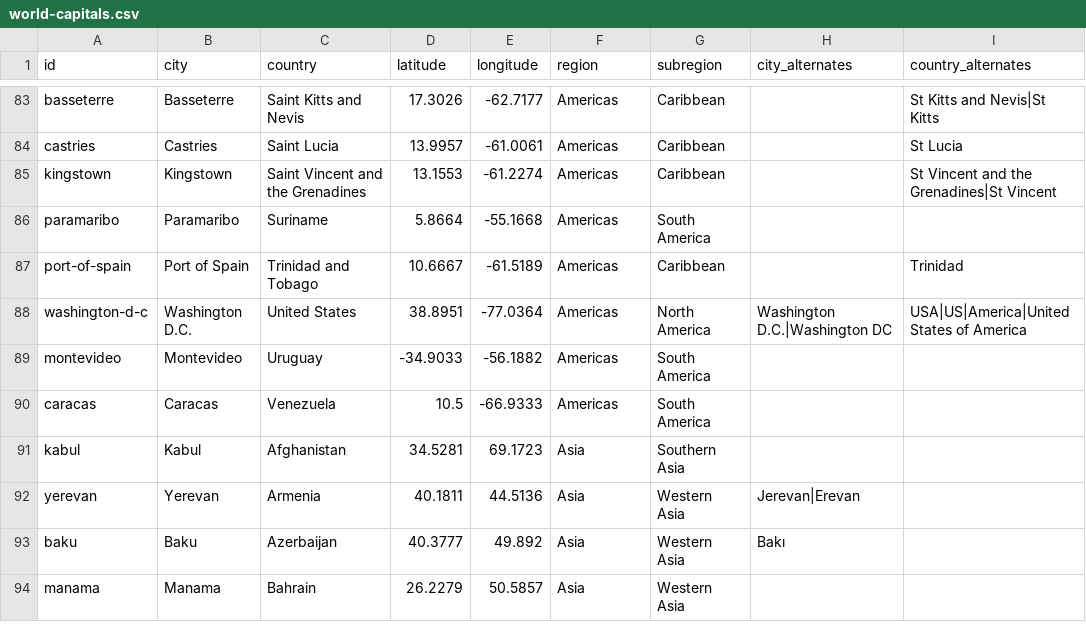
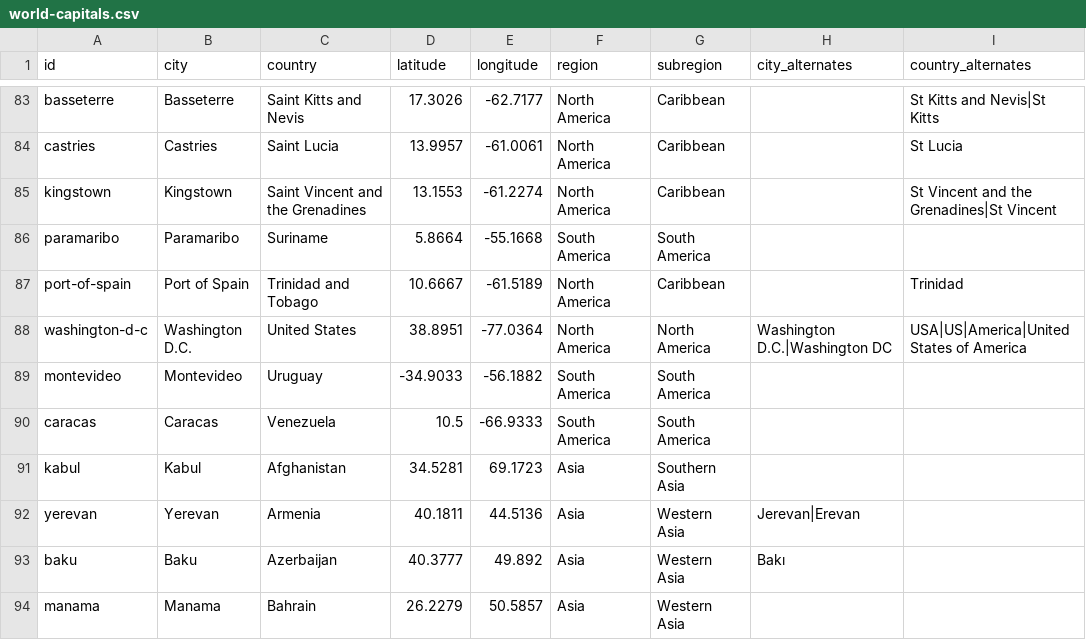
Before and after one commit to angussbj/quiz, a CSV file: public/data/capitals/world-capitals.csv, drawn as a sheet; only a part is shown, gaps mark what is left out; the diff covers the shown part only; the diff names each change by its address in the sheet, - before the commit and + after, or states it on an @@ line.

```diff
--- a/public/data/capitals/world-capitals.csv
+++ b/public/data/capitals/world-capitals.csv
-F83:F85 (region): Americas
+F83:F85 (region): North America
-F86 (region): Americas
+F86 (region): South America
-F87:F88 (region): Americas
+F87:F88 (region): North America
-F89:F90 (region): Americas
+F89:F90 (region): South America
```
Also changed, not shown: 27 edited cells elsewhere in this file, 1 other file.
